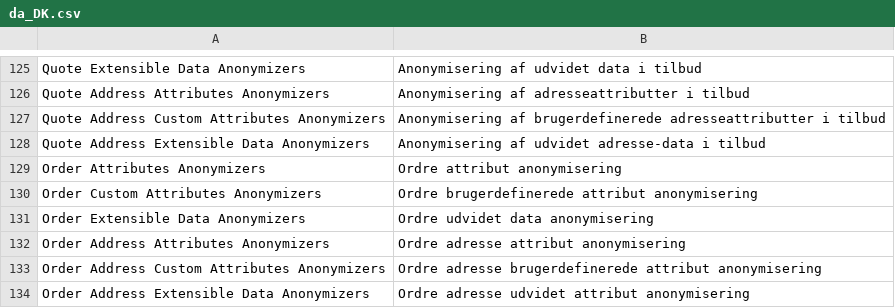
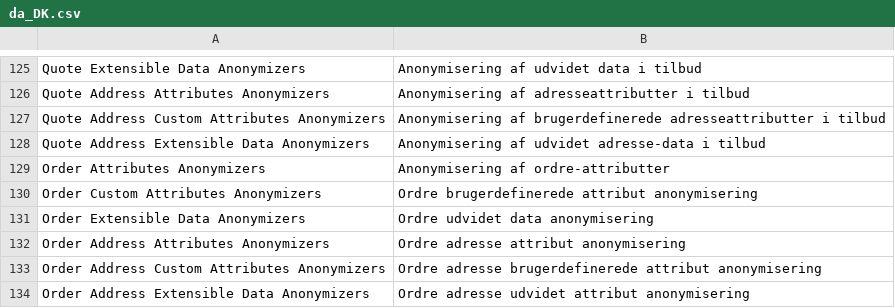
Before and after one commit to opengento/magento2-gdpr, a CSV file: i18n/da_DK.csv, drawn as a sheet; only a part is shown, gaps mark what is left out.

```diff
--- a/i18n/da_DK.csv
+++ b/i18n/da_DK.csv
@@ -128,3 +128,3 @@
 "Quote Address Extensible Data Anonymizers","Anonymisering af udvidet adresse-data i tilbud"
-"Order Attributes Anonymizers","Ordre attribut anonymisering"
+"Order Attributes Anonymizers","Anonymisering af ordre-attributter"
 "Order Custom Attributes Anonymizers","Ordre brugerdefinerede attribut anonymisering"
```
